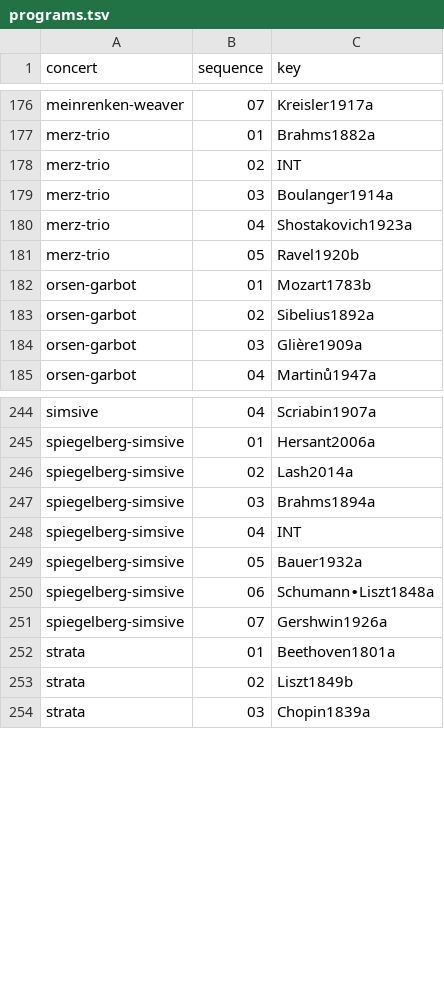
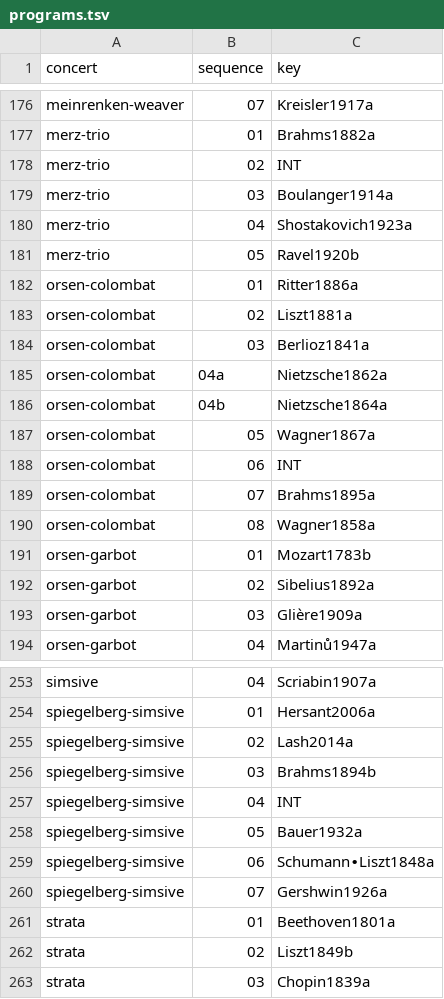
Before and after one commit to chmaynard/Source, a TSV file: _data/programs.tsv, drawn as a sheet; only a part is shown, gaps mark what is left out.

```diff
--- a/_data/programs.tsv
+++ b/_data/programs.tsv
@@ -181,2 +181,11 @@ merz-trio	04	Shostakovich1923a
 merz-trio	05	Ravel1920b	
+orsen-colombat	01	Ritter1886a	
+orsen-colombat	02	Liszt1881a	
+orsen-colombat	03	Berlioz1841a	
+orsen-colombat	04a	Nietzsche1862a	
+orsen-colombat	04b	Nietzsche1864a	
+orsen-colombat	05	Wagner1867a	
+orsen-colombat	06	INT	
+orsen-colombat	07	Brahms1895a	
+orsen-colombat	08	Wagner1858a	
 orsen-garbot	01	Mozart1783b	
@@ -246,3 +255,3 @@ spiegelberg-simsive	01	Hersant2006a
 spiegelberg-simsive	02	Lash2014a	
-spiegelberg-simsive	03	Brahms1894a	
+spiegelberg-simsive	03	Brahms1894b	
 spiegelberg-simsive	04	INT	
```
Also changed, not shown: _data/composers.tsv, _data/compositions.tsv, 9 other files.
